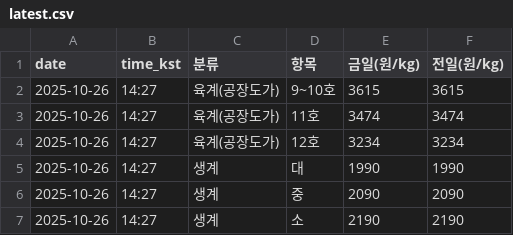
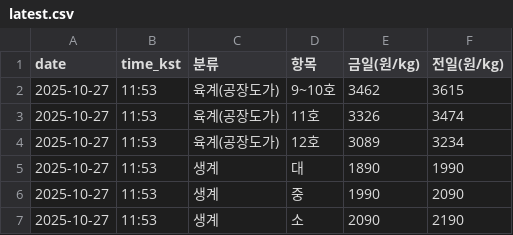
Before and after one commit to chickenman1111/chicken-prices, a CSV file: data/latest.csv, drawn as a sheet.

```diff
--- a/data/latest.csv
+++ b/data/latest.csv
@@ -1,7 +1,7 @@
 date,time_kst,분류,항목,금일(원/kg),전일(원/kg)
-2025-10-26,14:27,육계(공장도가),9~10호,3615,3615
-2025-10-26,14:27,육계(공장도가),11호,3474,3474
-2025-10-26,14:27,육계(공장도가),12호,3234,3234
-2025-10-26,14:27,생계,대,1990,1990
-2025-10-26,14:27,생계,중,2090,2090
-2025-10-26,14:27,생계,소,2190,2190
+2025-10-27,11:53,육계(공장도가),9~10호,3462,3615
+2025-10-27,11:53,육계(공장도가),11호,3326,3474
+2025-10-27,11:53,육계(공장도가),12호,3089,3234
+2025-10-27,11:53,생계,대,1890,1990
+2025-10-27,11:53,생계,중,1990,2090
+2025-10-27,11:53,생계,소,2090,2190
```
Also changed, not shown: data/history.csv.
